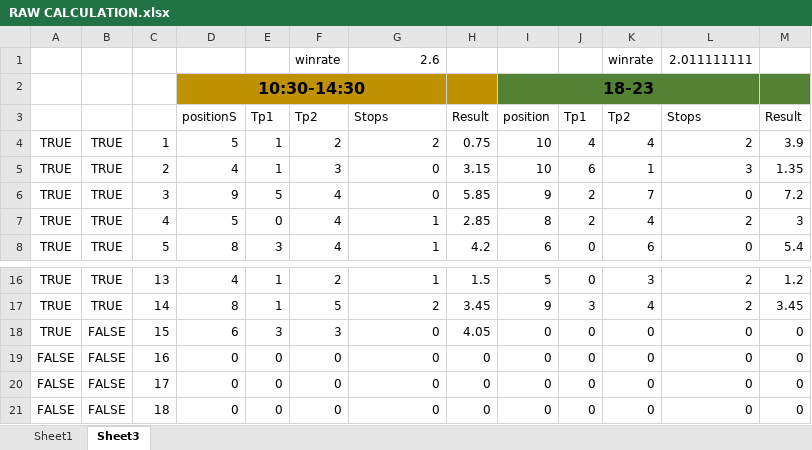
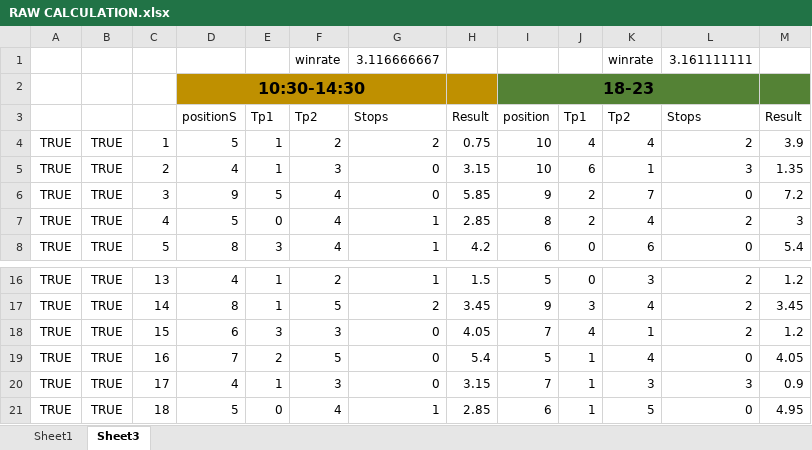
Before and after one commit to yaser2012hh/mt5, an Excel workbook: RAW CALCULATION.xlsx, sheet Sheet3, drawn as a sheet; only a part is shown, gaps mark what is left out; values as stored, in another font and other column widths than the file's, no borders; conditional formats not drawn; the diff covers the shown part only; the diff names each change by its address in the sheet, - before the commit and + after, or states it on an @@ line.

```diff
--- a/RAW CALCULATION.xlsx (sheet Sheet3)
+++ b/RAW CALCULATION.xlsx (sheet Sheet3)
-G1: 2.6
+G1: 3.116666667
-L1: 2.011111111
+L1: 3.161111111
-B18:B21: FALSE
+B18:B21: TRUE
-I18: 0
+I18: 7
-J18: 0
+J18: 4
-K18: 0
+K18: 1
-L18: 0
+L18: 2
-M18: 0
+M18: 1.2
-A19:A21: FALSE
+A19:A21: TRUE
-D19: 0
+D19: 7
-E19: 0
+E19: 2
-F19: 0
+F19: 5
-H19: 0
+H19: 5.4
-I19: 0
+I19: 5
-J19:J21: 0
+J19:J21: 1
-K19: 0
+K19: 4
-M19: 0
+M19: 4.05
-D20: 0
+D20: 4
-E20: 0
+E20: 1
-F20: 0
+F20: 3
-H20: 0
+H20: 3.15
-I20: 0
+I20: 7
-K20: 0
+K20: 3
-L20: 0
+L20: 3
-M20: 0
+M20: 0.9
-D21: 0
+D21: 5
-F21: 0
+F21: 4
-G21: 0
+G21: 1
-H21: 0
+H21: 2.85
-I21: 0
+I21: 6
-K21: 0
+K21: 5
-M21: 0
+M21: 4.95
```
Also changed, not shown: 78 edited cells elsewhere in this sheet, sheet Sheet1, formulas that keep their value, 1 other file.
